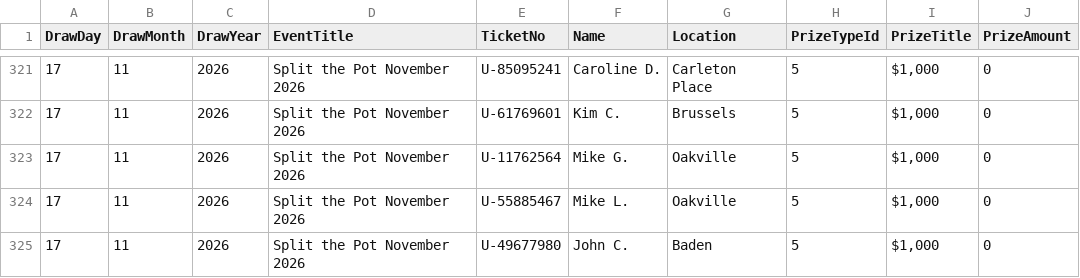
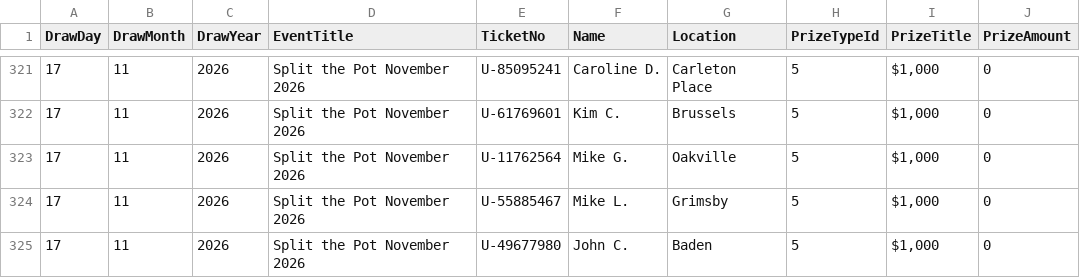
Before and after one commit to AscendFS/winners-list, a CSV file: multihospitalraffle.5050central.com$winners.csv, drawn as a sheet; only a part is shown, gaps mark what is left out.

Commit message:
Update multihospitalraffle.5050central.com$winners.csv

```diff
--- a/multihospitalraffle.5050central.com$winners.csv
+++ b/multihospitalraffle.5050central.com$winners.csv
@@ -323,3 +323,3 @@ DrawDay,DrawMonth,DrawYear,EventTitle,TicketNo,Name,Location,PrizeTypeId,PrizeTi
 17,11,2026,Split the Pot November 2026,U-11762564,Mike G.,Oakville,5,"$1,000",0
-17,11,2026,Split the Pot November 2026,U-55885467,Mike L.,Oakville,5,"$1,000",0
+17,11,2026,Split the Pot November 2026,U-55885467,Mike L.,Grimsby,5,"$1,000",0
 17,11,2026,Split the Pot November 2026,U-49677980,John C.,Baden,5,"$1,000",0
```
